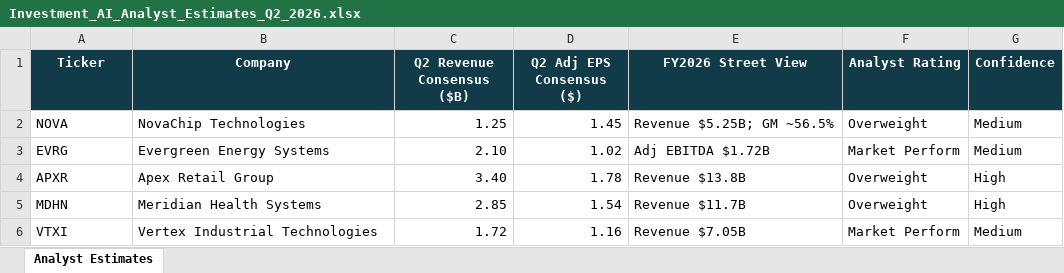
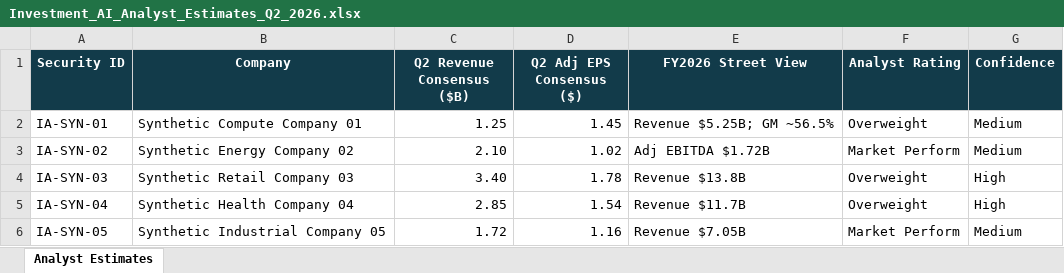
Before and after one commit to sburde71/investment-ai-databricks-agent, an Excel workbook: data/semi_structured/Investment_AI_Analyst_Estimates_Q2_2026.xlsx, sheet Analyst Estimates, drawn as a sheet; values as stored, in another font and other column widths than the file's, no borders; table styles not drawn; the diff names each change by its address in the sheet, - before the commit and + after, or states it on an @@ line.

Commit message:
data for synthetic companies added

```diff
--- a/data/semi_structured/Investment_AI_Analyst_Estimates_Q2_2026.xlsx (sheet Analyst Estimates)
+++ b/data/semi_structured/Investment_AI_Analyst_Estimates_Q2_2026.xlsx (sheet Analyst Estimates)
-A1: Ticker
+A1: Security ID
-A2 (Security ID): NOVA
+A2 (Security ID): IA-SYN-01
-B2 (Company): NovaChip Technologies
+B2 (Company): Synthetic Compute Company 01
-A3 (Security ID): EVRG
+A3 (Security ID): IA-SYN-02
-B3 (Company): Evergreen Energy Systems
+B3 (Company): Synthetic Energy Company 02
-A4 (Security ID): APXR
+A4 (Security ID): IA-SYN-03
-B4 (Company): Apex Retail Group
+B4 (Company): Synthetic Retail Company 03
-A5 (Security ID): MDHN
+A5 (Security ID): IA-SYN-04
-B5 (Company): Meridian Health Systems
+B5 (Company): Synthetic Health Company 04
-A6 (Security ID): VTXI
+A6 (Security ID): IA-SYN-05
-B6 (Company): Vertex Industrial Technologies
+B6 (Company): Synthetic Industrial Company 05
```
Also changed, not shown: data/semi_structured/Investment_AI_Portfolio_Risk_Q2_2026.xlsx, 52 other files.
